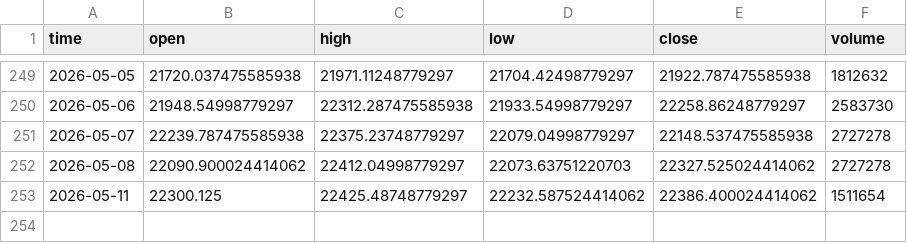
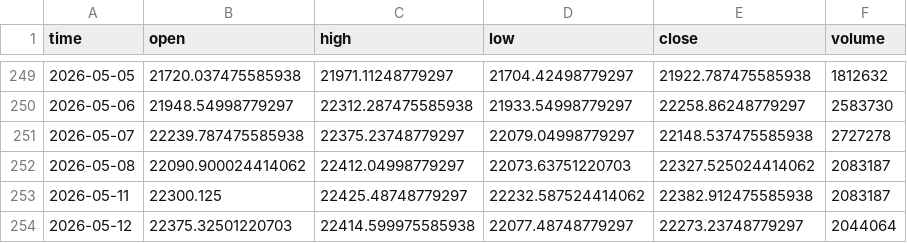
Before and after one commit to dgalaska1/TMI, a CSV file: data/TMI.csv, drawn as a sheet; only a part is shown, gaps mark what is left out.

```diff
--- a/data/TMI.csv
+++ b/data/TMI.csv
@@ -251,3 +251,4 @@ time,open,high,low,close,volume
 2026-05-07,22239.787475585938,22375.23748779297,22079.04998779297,22148.537475585938,2727278
-2026-05-08,22090.900024414062,22412.04998779297,22073.63751220703,22327.525024414062,2727278
-2026-05-11,22300.125,22425.48748779297,22232.587524414062,22386.400024414062,1511654
+2026-05-08,22090.900024414062,22412.04998779297,22073.63751220703,22327.525024414062,2083187
+2026-05-11,22300.125,22425.48748779297,22232.587524414062,22382.912475585938,2083187
+2026-05-12,22375.32501220703,22414.599975585938,22077.48748779297,22273.23748779297,2044064
```
